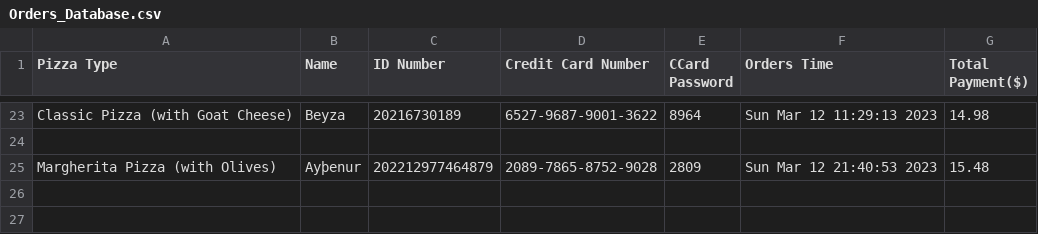
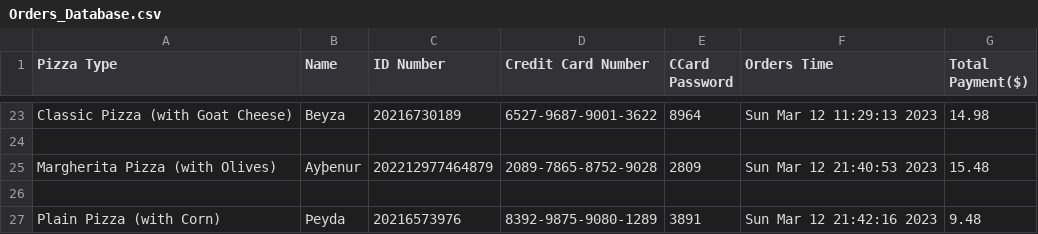
Before and after one commit to Berkantagur/PizzaOrderSystem, a CSV file: Orders_Database.csv, drawn as a sheet; only a part is shown, gaps mark what is left out.

Commit message:
.py

```diff
--- a/Orders_Database.csv
+++ b/Orders_Database.csv
@@ -25 +25,3 @@ Classic Pizza (with Goat Cheese),Beyza,20216730189,6527-9687-9001-3622,8964,Sun
 Margherita Pizza (with Olives),Ayþenur,202212977464879,2089-7865-8752-9028,2809,Sun Mar 12 21:40:53 2023,15.48
+
+Plain Pizza (with Corn),Þeyda,20216573976,8392-9875-9080-1289,3891,Sun Mar 12 21:42:16 2023,9.48
```
